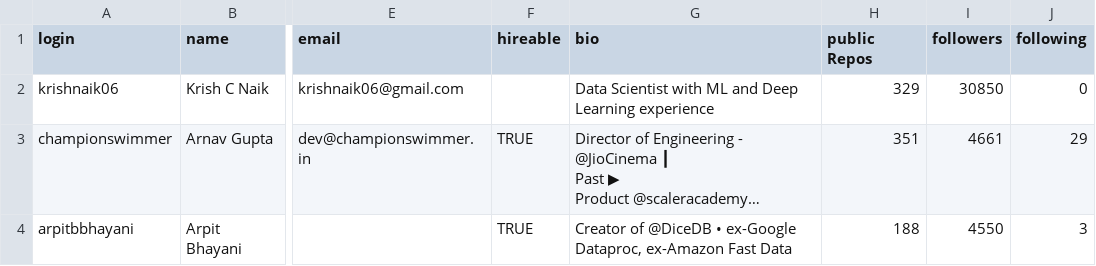
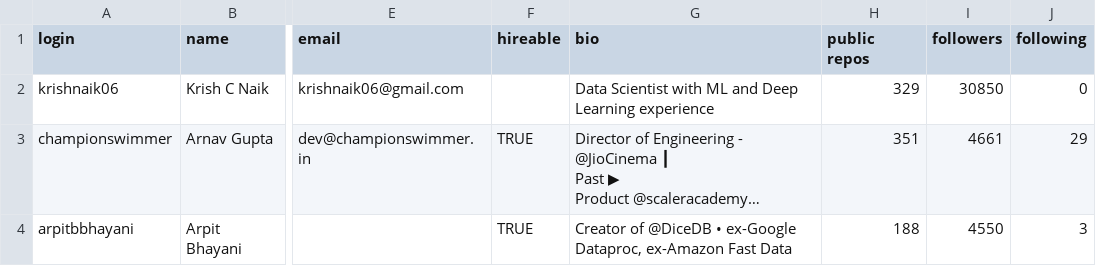
Before and after one commit to rsjay1976/TDS-Project1, a CSV file: users.csv, drawn as a sheet; only a part is shown, gaps mark what is left out; long unchanged cells end in …; the diff names each change by its address in the sheet, - before the commit and + after, or states it on an @@ line.

Commit message:
Add files via upload

```diff
--- a/users.csv
+++ b/users.csv
-H1: public Repos
+H1: public repos
```
